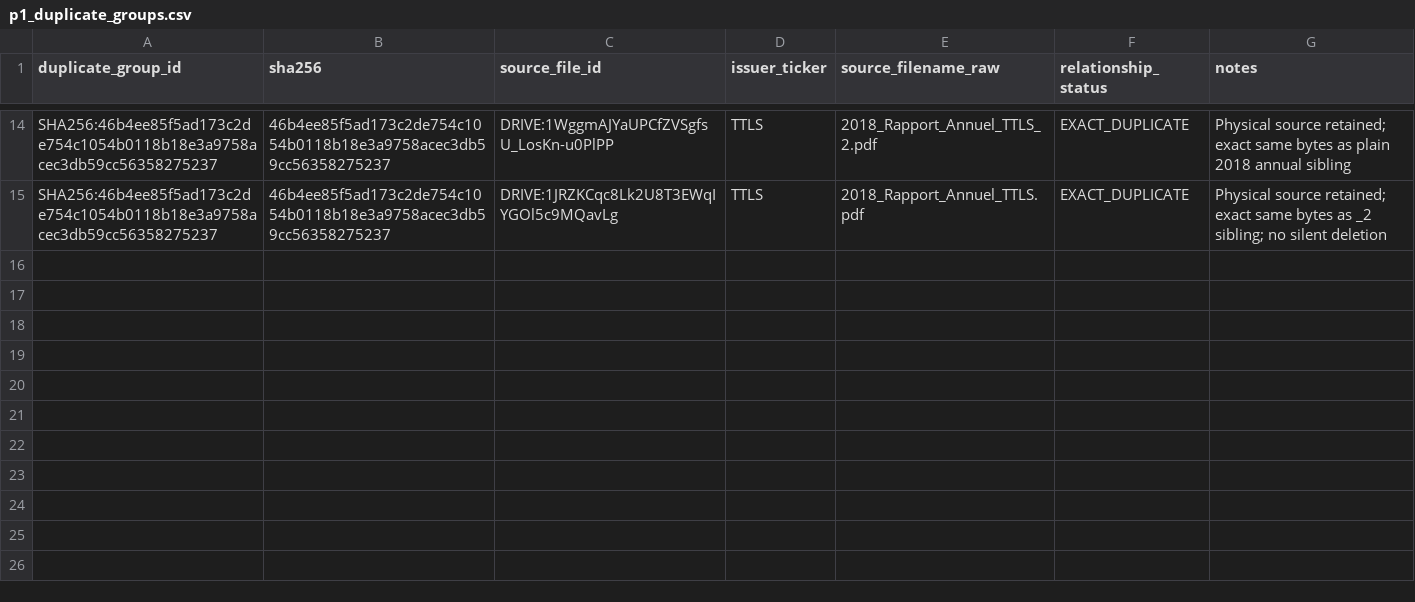
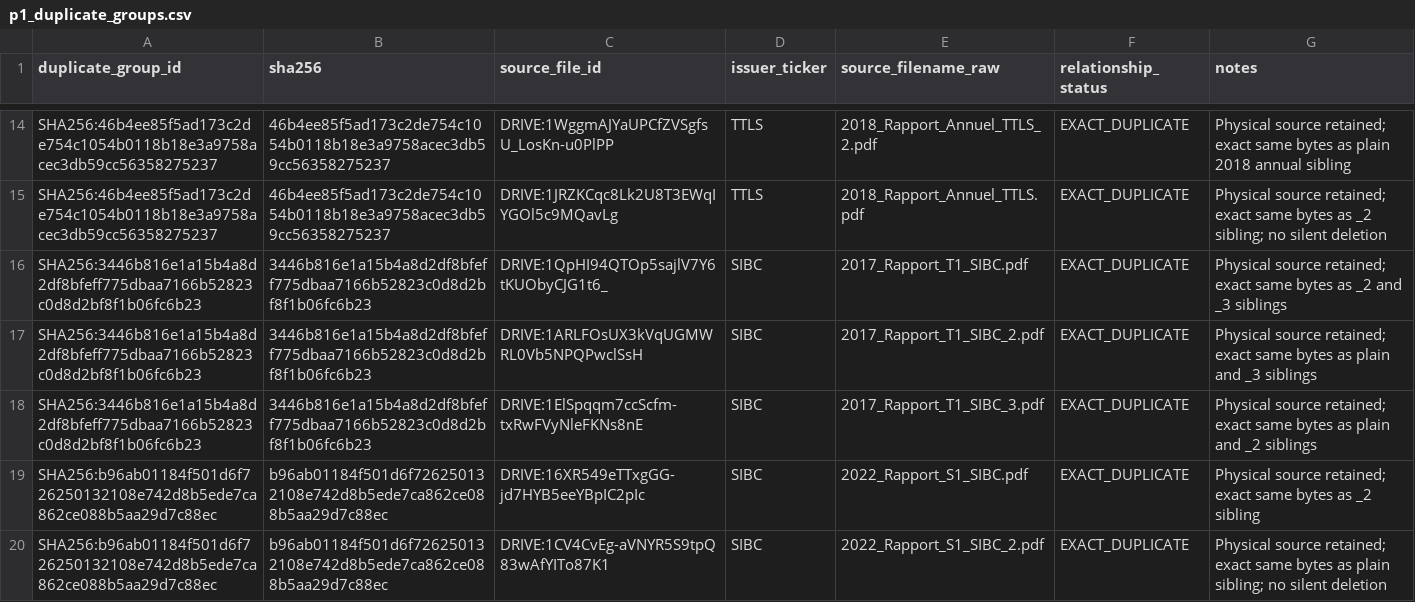
Before and after one commit to Patricked-code/financialdata, a CSV file: inventory/p1_duplicate_groups.csv, drawn as a sheet; only a part is shown, gaps mark what is left out.

Commit message:
p1: register SIBC exact duplicate groups

```diff
--- a/inventory/p1_duplicate_groups.csv
+++ b/inventory/p1_duplicate_groups.csv
@@ -15 +15,6 @@ SHA256:46b4ee85f5ad173c2de754c1054b0118b18e3a9758acec3db59cc56358275237,46b4ee85
 SHA256:46b4ee85f5ad173c2de754c1054b0118b18e3a9758acec3db59cc56358275237,46b4ee85f5ad173c2de754c1054b0118b18e3a9758acec3db59cc56358275237,DRIVE:1JRZKCqc8Lk2U8T3EWqIYGOl5c9MQavLg,TTLS,2018_Rapport_Annuel_TTLS.pdf,EXACT_DUPLICATE,"Physical source retained; exact same bytes as _2 sibling; no silent deletion"
+SHA256:3446b816e1a15b4a8d2df8bfeff775dbaa7166b52823c0d8d2bf8f1b06fc6b23,3446b816e1a15b4a8d2df8bfeff775dbaa7166b52823c0d8d2bf8f1b06fc6b23,DRIVE:1QpHI94QTOp5sajlV7Y6tKUObyCJG1t6_,SIBC,2017_Rapport_T1_SIBC.pdf,EXACT_DUPLICATE,"Physical source retained; exact same bytes as _2 and _3 siblings"
+SHA256:3446b816e1a15b4a8d2df8bfeff775dbaa7166b52823c0d8d2bf8f1b06fc6b23,3446b816e1a15b4a8d2df8bfeff775dbaa7166b52823c0d8d2bf8f1b06fc6b23,DRIVE:1ARLFOsUX3kVqUGMWRL0Vb5NPQPwclSsH,SIBC,2017_Rapport_T1_SIBC_2.pdf,EXACT_DUPLICATE,"Physical source retained; exact same bytes as plain and _3 siblings"
+SHA256:3446b816e1a15b4a8d2df8bfeff775dbaa7166b52823c0d8d2bf8f1b06fc6b23,3446b816e1a15b4a8d2df8bfeff775dbaa7166b52823c0d8d2bf8f1b06fc6b23,DRIVE:1ElSpqqm7ccScfm-txRwFVyNleFKNs8nE,SIBC,2017_Rapport_T1_SIBC_3.pdf,EXACT_DUPLICATE,"Physical source retained; exact same bytes as plain and _2 siblings"
+SHA256:b96ab01184f501d6f726250132108e742d8b5ede7ca862ce088b5aa29d7c88ec,b96ab01184f501d6f726250132108e742d8b5ede7ca862ce088b5aa29d7c88ec,DRIVE:16XR549eTTxgGG-jd7HYB5eeYBpIC2pIc,SIBC,2022_Rapport_S1_SIBC.pdf,EXACT_DUPLICATE,"Physical source retained; exact same bytes as _2 sibling"
+SHA256:b96ab01184f501d6f726250132108e742d8b5ede7ca862ce088b5aa29d7c88ec,b96ab01184f501d6f726250132108e742d8b5ede7ca862ce088b5aa29d7c88ec,DRIVE:1CV4CvEg-aVNYR5S9tpQ83wAfYITo87K1,SIBC,2022_Rapport_S1_SIBC_2.pdf,EXACT_DUPLICATE,"Physical source retained; exact same bytes as plain sibling; no silent deletion"
```
